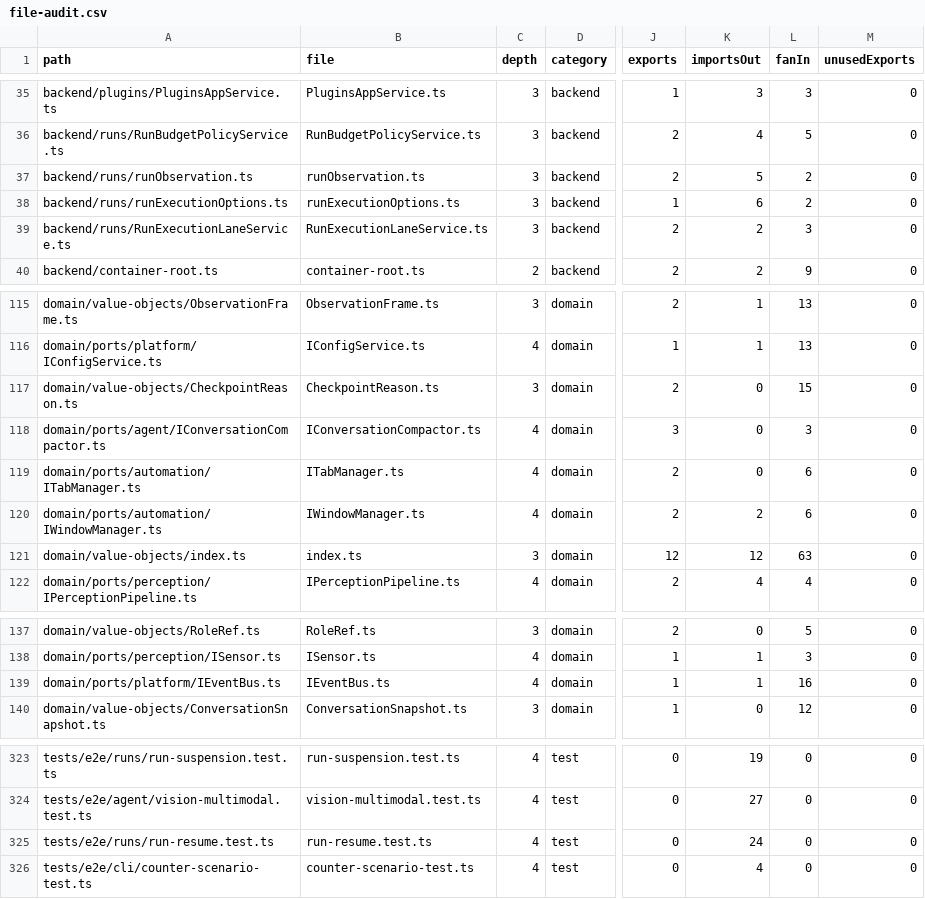
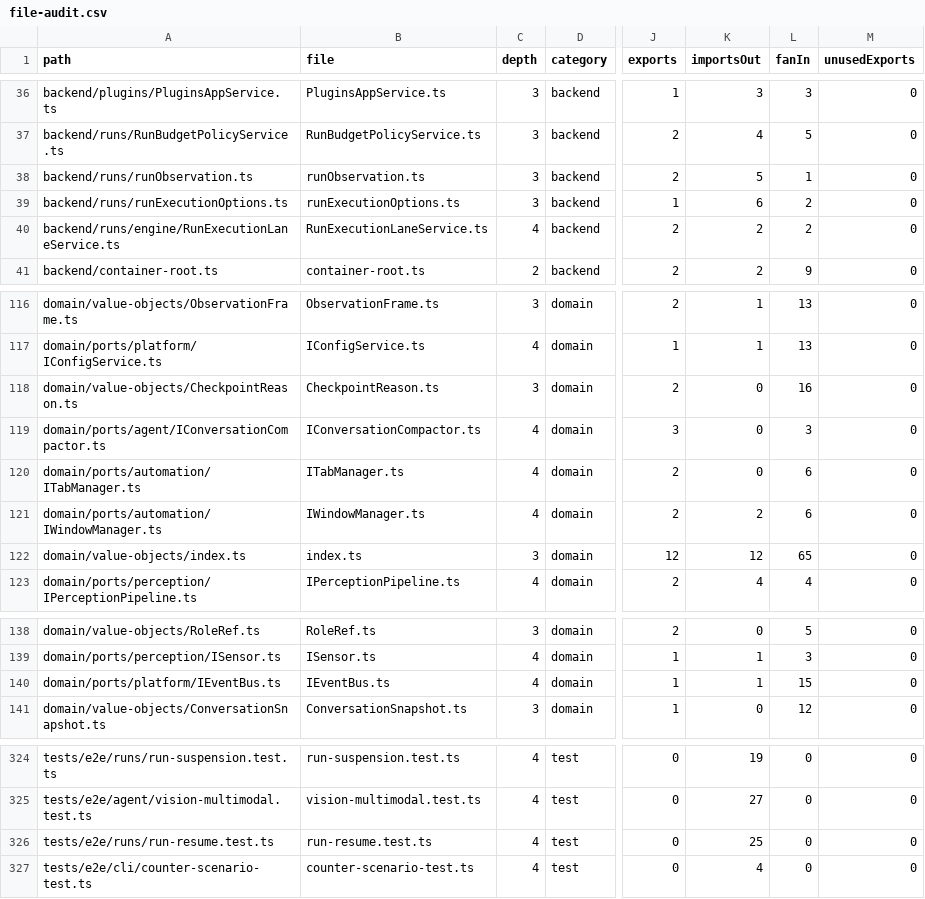
Before and after one commit to brmel/Domia, a CSV file: docs/architecture/file-audit.csv, drawn as a sheet; only a part is shown, gaps mark what is left out; addresses are those after the commit; the diff covers the shown part only; the diff names each change by its address in the sheet, - before the commit and + after, or states it on an @@ line.

```diff
--- a/docs/architecture/file-audit.csv
+++ b/docs/architecture/file-audit.csv
-L38 (fanIn): 2
+L38 (fanIn): 1
-A40 (path): backend/runs/RunExecutionLaneService.ts
+A40 (path): backend/runs/engine/RunExecutionLaneService.ts
-C40 (depth): 3
+C40 (depth): 4
-L40 (fanIn): 3
+L40 (fanIn): 2
-L118 (fanIn): 15
+L118 (fanIn): 16
-L122 (fanIn): 63
+L122 (fanIn): 65
-L140 (fanIn): 16
+L140 (fanIn): 15
-K326 (importsOut): 24
+K326 (importsOut): 25
```
Also changed, not shown: 3 added rows, 2 removed rows and 24 edited cells elsewhere in this file, 2 other files.
